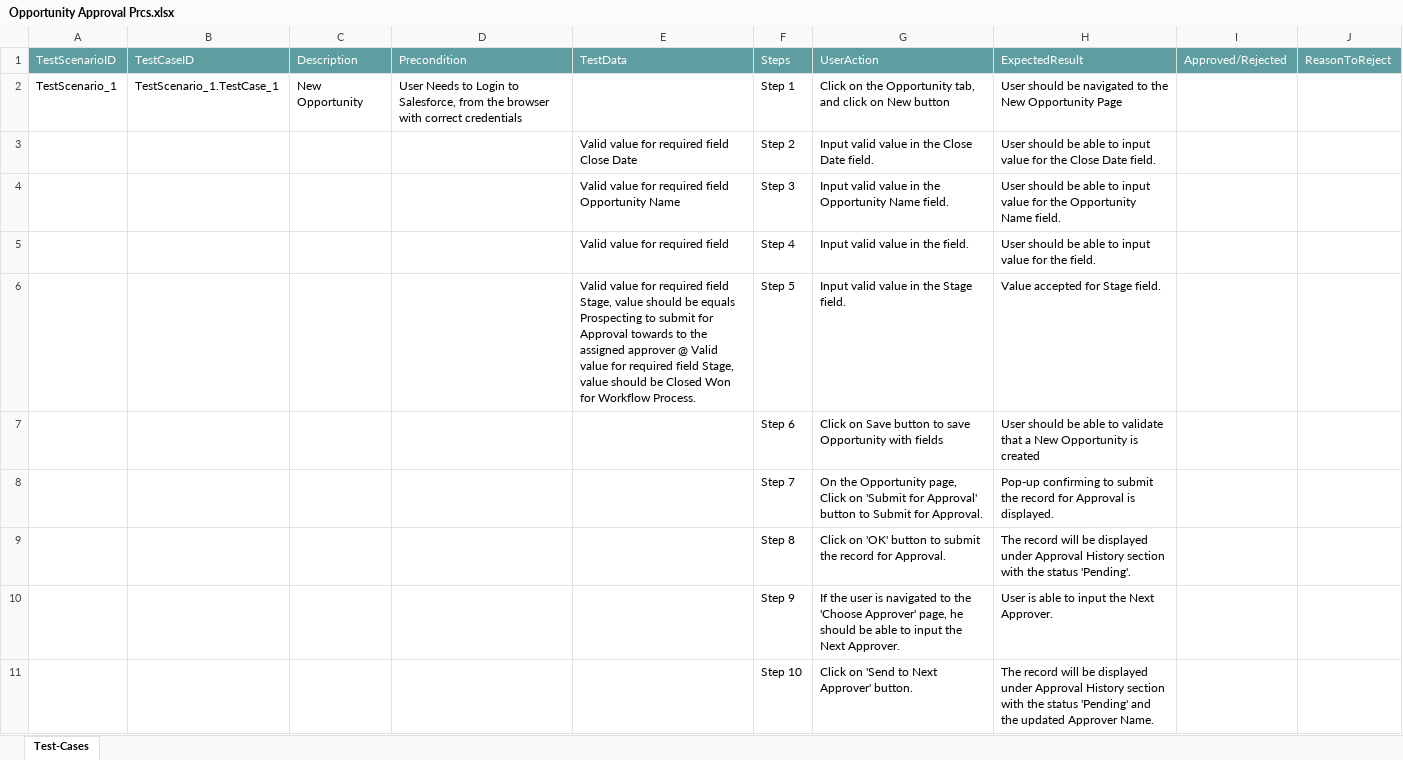
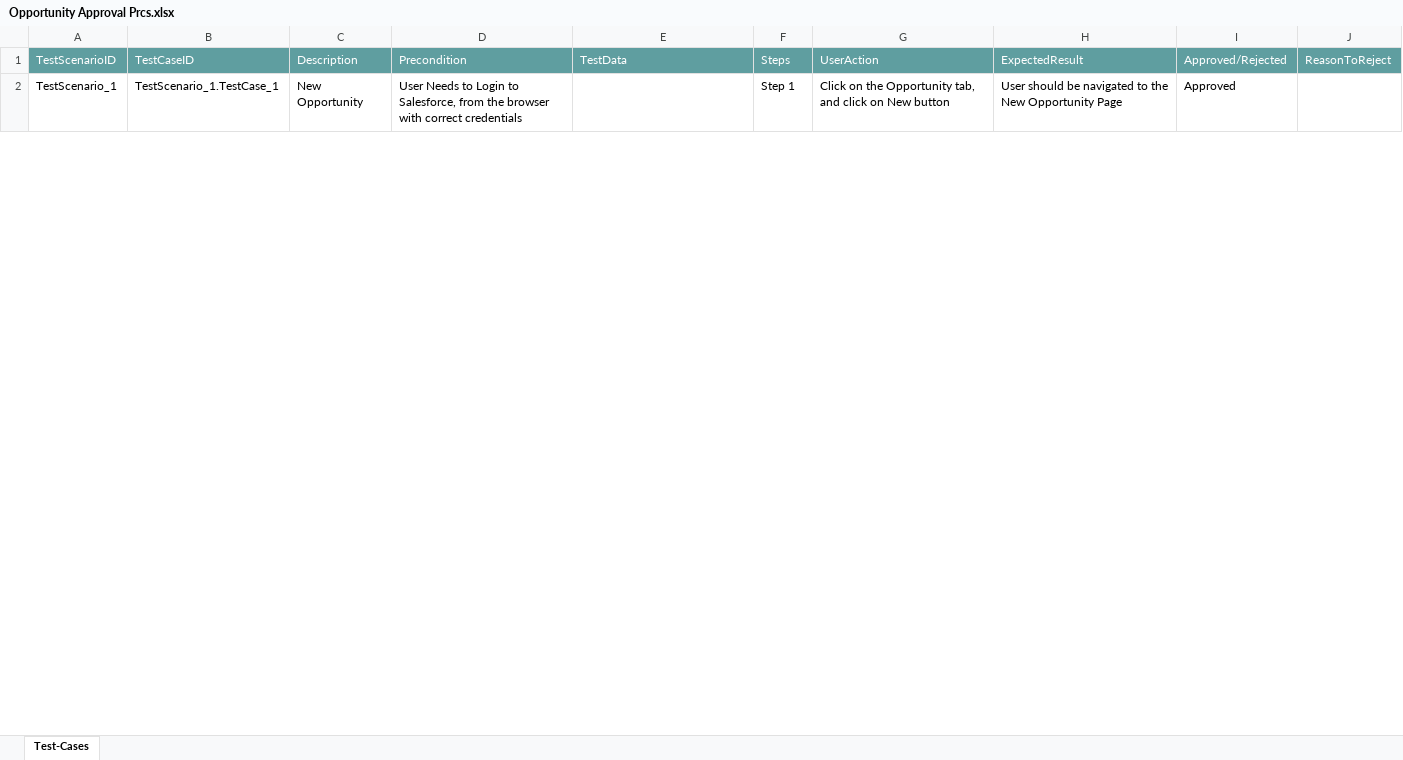
Before and after one commit to ShaikMohamedIrfan/AtifSnap05, an Excel workbook: Opportunity Approval Prcs.xlsx, sheet Test-Cases, drawn as a sheet; only a part is shown; values as stored, in another font and other column widths than the file's, no borders; table styles not drawn; the diff covers the shown part only; the diff names each change by its address in the sheet, - before the commit and + after, or states it on an @@ line.

Commit message:
Add files via upload

```diff
--- a/Opportunity Approval Prcs.xlsx (sheet Test-Cases)
+++ b/Opportunity Approval Prcs.xlsx (sheet Test-Cases)
-I2: (empty)
+I2: Approved
@@ row 3 hidden:  |  |  |  | Valid value for required field Close Date | Step 2 | Input valid value in the Close Date field. | User should be able to input value for the Close Date field. @@
@@ row 4 hidden:  |  |  |  | Valid value for required field Opportunity Name | Step 3 | Input valid value in the Opportunity Name field. | User should be able to input value for the Opportunity Name field. @@
@@ row 5 hidden:  |  |  |  | Valid value for required field | Step 4 | Input valid value in the field. | User should be able to input value for the field. @@
@@ row 6 hidden:  |  |  |  | Valid value for required field Stage, value should be equals Prospecting to submit for Approval towards to the assigned approver @ Valid value for required field Stage, value should be Closed Won for Workflow Process. | Step 5 | Input valid value in the Stage field. | Value accepted for Stage field. @@
@@ row 7 hidden:  |  |  |  |  | Step 6 | Click on Save button to save Opportunity with fields | User should be able to validate that a New Opportunity is created @@
@@ row 8 hidden:  |  |  |  |  | Step 7 | On the Opportunity page, Click on 'Submit for Approval' button to Submit for Approval. | Pop-up confirming to submit the record for Approval is displayed. @@
@@ row 9 hidden:  |  |  |  |  | Step 8 | Click on 'OK' button to submit the record for Approval. | The record will be displayed under Approval History section with the status 'Pending'. @@
@@ row 10 hidden:  |  |  |  |  | Step 9 | If the user is navigated to the 'Choose Approver' page, he should be able to input the Next Approver. | User is able to input the Next Approver. @@
@@ row 11 hidden:  |  |  |  |  | Step 10 | Click on 'Send to Next Approver' button. | The record will be displayed under Approval History section with the status 'Pending' and the updated Approver Name. @@
```
Also changed, not shown: 8 hidden or unhidden rows and 1 edited cell elsewhere in this sheet.
